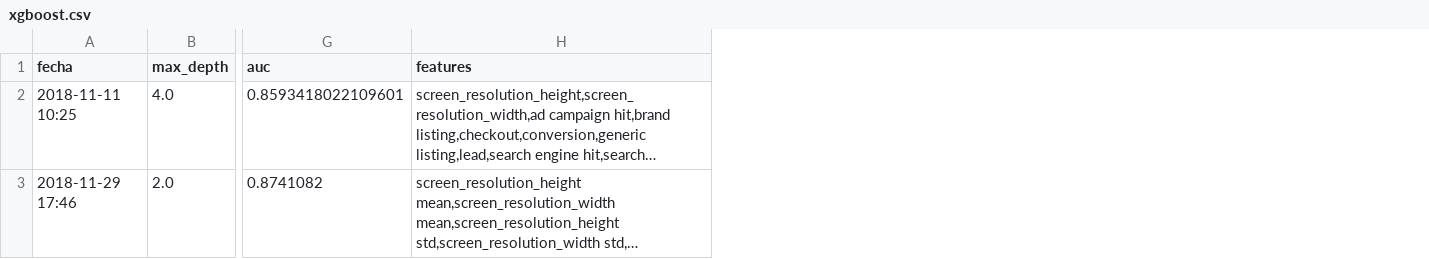
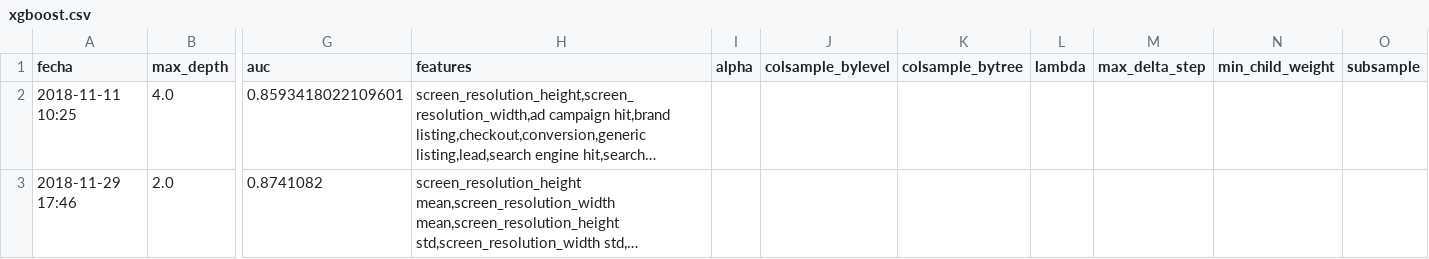
Before and after one commit to seblaz/7506-datos-tp2, a CSV file: Algoritmos de ML/hiperparametros/xgboost.csv, drawn as a sheet; only a part is shown, gaps mark what is left out; long unchanged cells end in …; the diff covers the shown part only; the diff names each change by its address in the sheet, - before the commit and + after, or states it on an @@ line.

Commit message:
Subo hiperparametros del xgboost

```diff
--- a/Algoritmos de ML/hiperparametros/xgboost.csv
+++ b/Algoritmos de ML/hiperparametros/xgboost.csv
+column I (alpha), empty
+column J (colsample_bylevel), empty
+column K (colsample_bytree), empty
+column L (lambda), empty
+column M (max_delta_step), empty
+column N (min_child_weight), empty
+column O (subsample), empty
```
Also changed, not shown: 1 added row elsewhere in this file.
